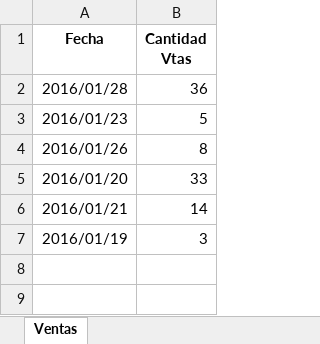
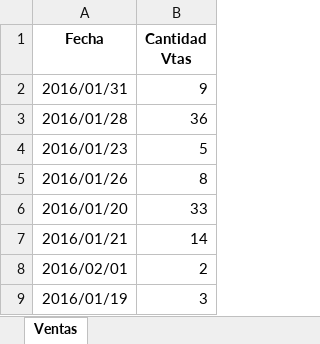
Before and after one commit to leaLuque/FarmaciaCrisol, an Excel workbook: Excel/Ventas.xlsx, sheet Ventas, drawn as a sheet; values as stored, in another font and other column widths than the file's, no borders; charts and pictures not drawn; the diff names each change by its address in the sheet, - before the commit and + after, or states it on an @@ line.

```diff
--- a/Excel/Ventas.xlsx (sheet Ventas)
+++ b/Excel/Ventas.xlsx (sheet Ventas)
+row 2: 2016/01/31 | 9
+row 8: 2016/02/01 | 2
```
Also changed, not shown: charts or pictures, 10 other files.
